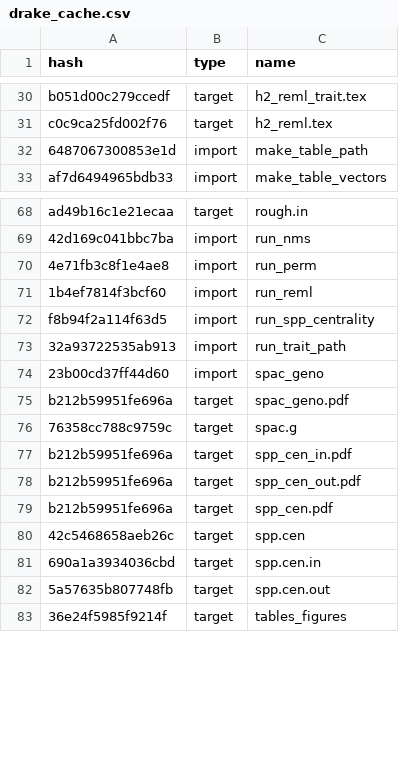
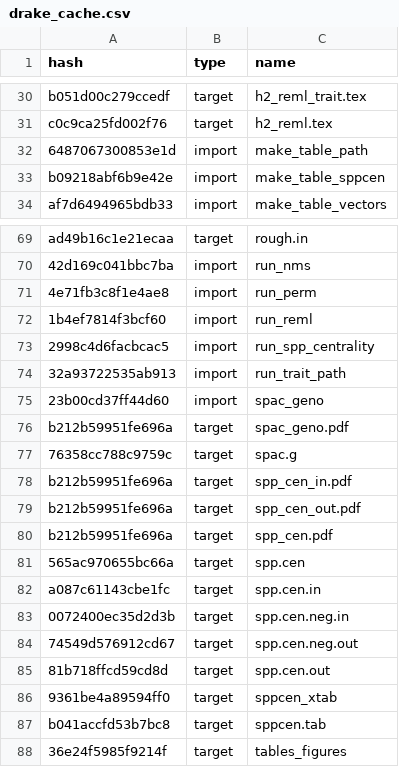
Before and after one commit to ECGen/comgen, a CSV file: drake_cache.csv, drawn as a sheet; only a part is shown, gaps mark what is left out.

Commit message:
Adds species centrality table to function and plan

```diff
--- a/drake_cache.csv
+++ b/drake_cache.csv
@@ -32,2 +32,3 @@ c0c9ca25fd002f76,target,h2_reml.tex
 6487067300853e1d,import,make_table_path
+b09218abf6b9e42e,import,make_table_sppcen
 af7d6494965bdb33,import,make_table_vectors
@@ -71,3 +72,3 @@ ad49b16c1e21ecaa,target,rough.in
 1b4ef7814f3bcf60,import,run_reml
-f8b94f2a114f63d5,import,run_spp_centrality
+2998c4d6facbcac5,import,run_spp_centrality
 32a93722535ab913,import,run_trait_path
@@ -79,5 +80,9 @@ b212b59951fe696a,target,spp_cen_out.pdf
 b212b59951fe696a,target,spp_cen.pdf
-42c5468658aeb26c,target,spp.cen
-690a1a3934036cbd,target,spp.cen.in
-5a57635b807748fb,target,spp.cen.out
+565ac970655bc66a,target,spp.cen
+a087c61143cbe1fc,target,spp.cen.in
+0072400ec35d2d3b,target,spp.cen.neg.in
+74549d576912cd67,target,spp.cen.neg.out
+81b718ffcd59cd8d,target,spp.cen.out
+9361be4a89594ff0,target,sppcen_xtab
+b041accfd53b7bc8,target,sppcen.tab
 36e24f5985f9214f,target,tables_figures
```
Also changed, not shown: 5 other files.
